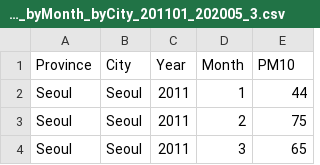
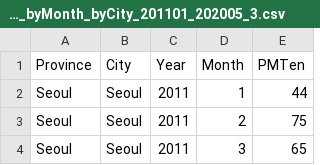
Before and after one commit to boraseo560/DataViz_Spring2021_Project, a CSV file: Exploratory-Visualization/data/PM10_byMonth_byCity_201101_202005_3.csv, drawn as a sheet; only a part is shown.

```diff
--- a/Exploratory-Visualization/data/PM10_byMonth_byCity_201101_202005_3.csv
+++ b/Exploratory-Visualization/data/PM10_byMonth_byCity_201101_202005_3.csv
@@ -1,2 +1,2 @@
-Province,City,Year,Month,PM10
+Province,City,Year,Month,PMTen
 Seoul,Seoul,2011,1,44
```
Also changed, not shown: 9 other files.
